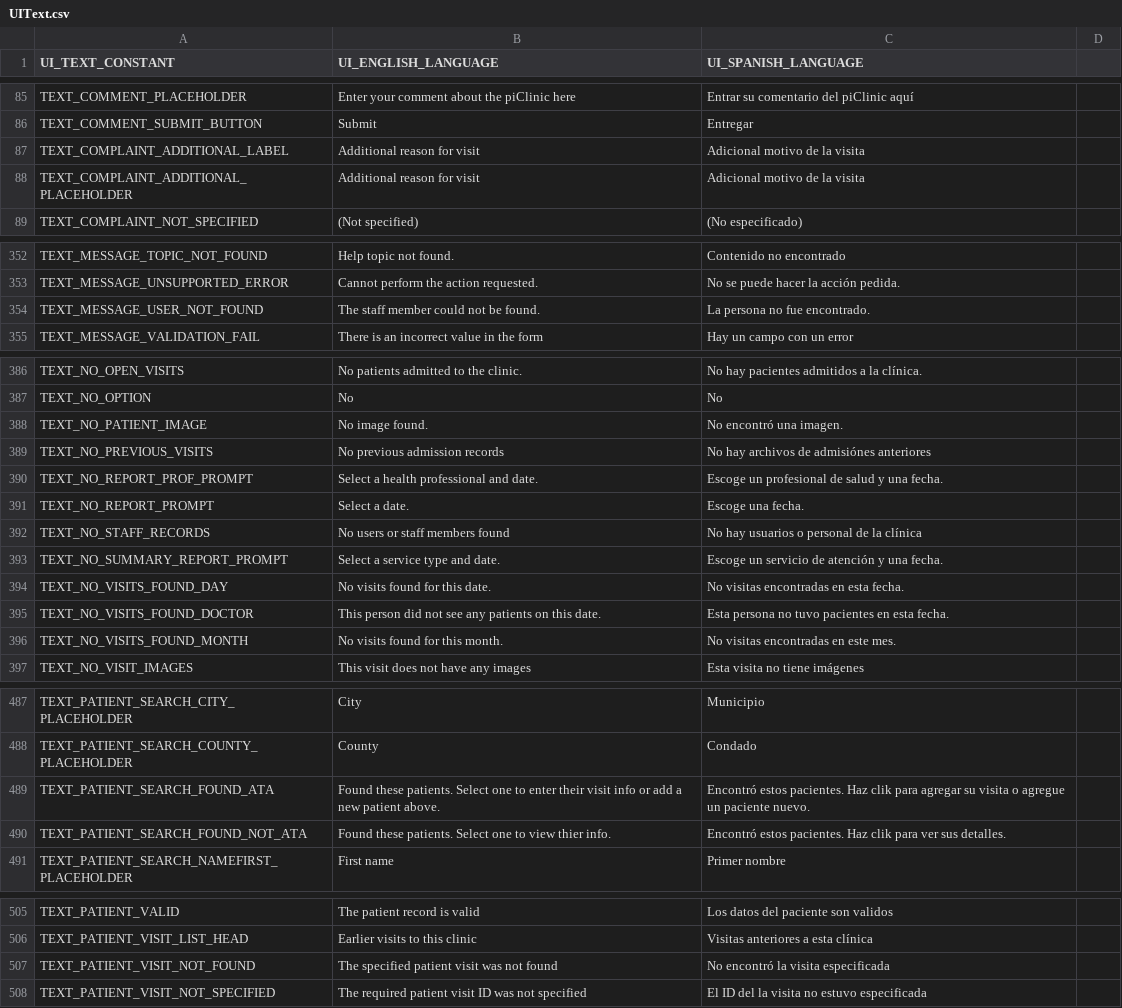
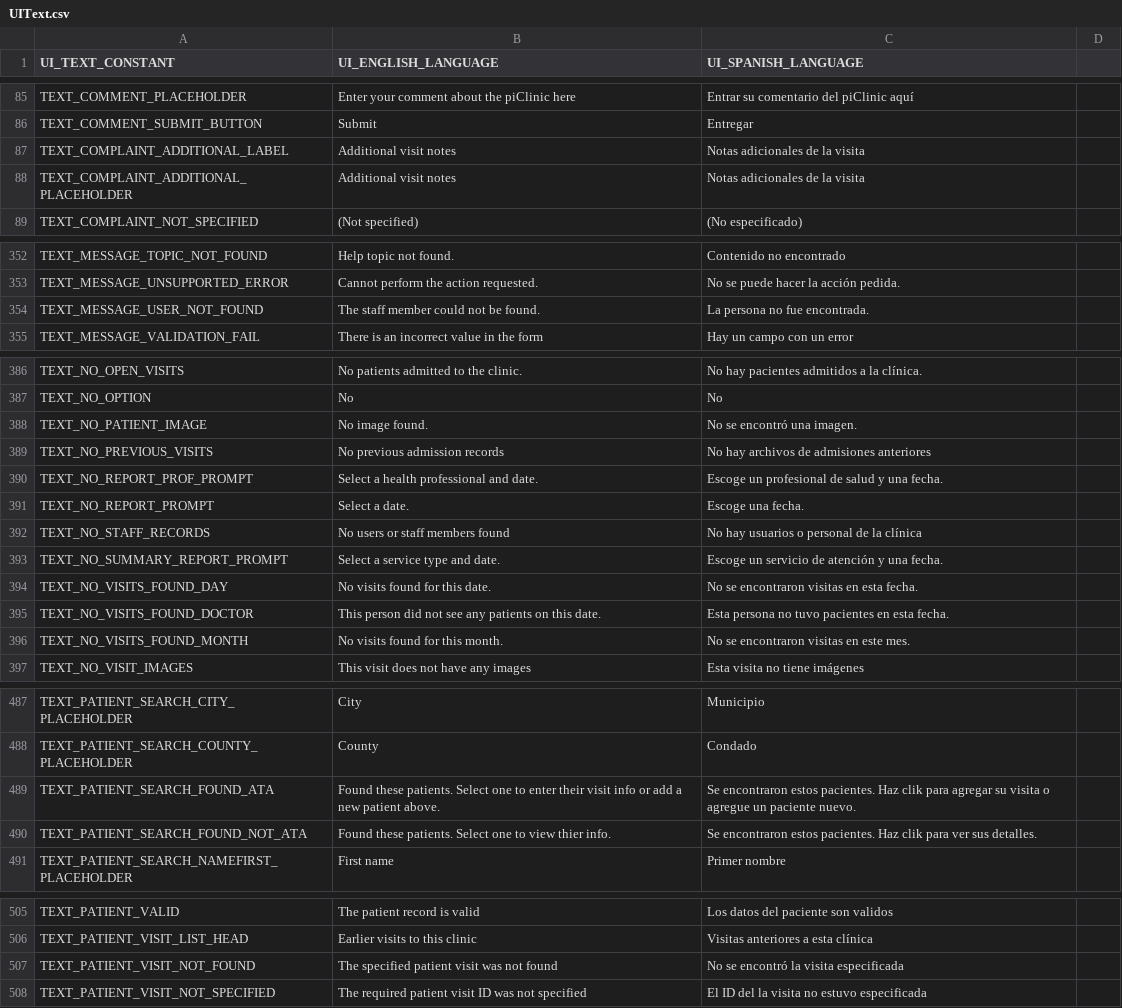
Before and after one commit to docsbydesign/piClinic, a CSV file: uitext/UIText.csv, drawn as a sheet; only a part is shown, gaps mark what is left out.

```diff
--- a/uitext/UIText.csv
+++ b/uitext/UIText.csv
@@ -86,4 +86,4 @@ TEXT_COMMENT_PLACEHOLDER,Enter your comment about the piClinic here,Entrar su co
 TEXT_COMMENT_SUBMIT_BUTTON,Submit,Entregar
-TEXT_COMPLAINT_ADDITIONAL_LABEL,Additional reason for visit,Adicional motivo de la visita
-TEXT_COMPLAINT_ADDITIONAL_PLACEHOLDER,Additional reason for visit,Adicional motivo de la visita
+TEXT_COMPLAINT_ADDITIONAL_LABEL,Additional visit notes,Notas adicionales de la visita
+TEXT_COMPLAINT_ADDITIONAL_PLACEHOLDER,Additional visit notes,Notas adicionales de la visita
 TEXT_COMPLAINT_NOT_SPECIFIED,(Not specified),(No especificado)
@@ -353,3 +353,3 @@ TEXT_MESSAGE_TOPIC_NOT_FOUND,Help topic not found.,Contenido no encontrado
 TEXT_MESSAGE_UNSUPPORTED_ERROR,Cannot perform the action requested.,No se puede hacer la acción pedida.
-TEXT_MESSAGE_USER_NOT_FOUND,The staff member could not be found.,La persona no fue encontrado.
+TEXT_MESSAGE_USER_NOT_FOUND,The staff member could not be found.,La persona no fue encontrada.
 TEXT_MESSAGE_VALIDATION_FAIL,There is an incorrect value in the form,Hay un campo con un error
@@ -387,4 +387,4 @@ TEXT_NO_OPEN_VISITS,No patients admitted to the clinic.,No hay pacientes admitid
 TEXT_NO_OPTION,No,No
-TEXT_NO_PATIENT_IMAGE,No image found.,No encontró una imagen.
-TEXT_NO_PREVIOUS_VISITS,No previous admission records,No hay archivos de admisiónes anteriores
+TEXT_NO_PATIENT_IMAGE,No image found.,No se encontró una imagen.
+TEXT_NO_PREVIOUS_VISITS,No previous admission records,No hay archivos de admisiones anteriores
 TEXT_NO_REPORT_PROF_PROMPT,Select a health professional and date.,Escoge un profesional de salud y una fecha.
@@ -393,5 +393,5 @@ TEXT_NO_STAFF_RECORDS,No users or staff members found,No hay usuarios o personal
 TEXT_NO_SUMMARY_REPORT_PROMPT,Select a service type and date.,Escoge un servicio de atención y una fecha.
-TEXT_NO_VISITS_FOUND_DAY,No visits found for this date.,No visitas encontradas en esta fecha.
+TEXT_NO_VISITS_FOUND_DAY,No visits found for this date.,No se encontraron visitas en esta fecha.
 TEXT_NO_VISITS_FOUND_DOCTOR,This person did not see any patients on this date.,Esta persona no tuvo pacientes en esta fecha.
-TEXT_NO_VISITS_FOUND_MONTH,No visits found for this month.,No visitas encontradas en este mes.
+TEXT_NO_VISITS_FOUND_MONTH,No visits found for this month.,No se encontraron visitas en este mes.
 TEXT_NO_VISIT_IMAGES,This visit does not have any images,Esta visita no tiene imágenes
@@ -488,4 +488,4 @@ TEXT_PATIENT_SEARCH_CITY_PLACEHOLDER,City,Municipio
 TEXT_PATIENT_SEARCH_COUNTY_PLACEHOLDER,County,Condado
-TEXT_PATIENT_SEARCH_FOUND_ATA,Found these patients. Select one to enter their visit info or add a new patient above.,Encontró estos pacientes. Haz clik para agregar su visita o agregue un paciente nuevo.
-TEXT_PATIENT_SEARCH_FOUND_NOT_ATA,Found these patients. Select one to view thier info.,Encontró estos pacientes. Haz clik para ver sus detalles.
+TEXT_PATIENT_SEARCH_FOUND_ATA,Found these patients. Select one to enter their visit info or add a new patient above.,Se encontraron estos pacientes. Haz clik para agregar su visita o agregue un paciente nuevo.
+TEXT_PATIENT_SEARCH_FOUND_NOT_ATA,Found these patients. Select one to view thier info.,Se encontraron estos pacientes. Haz clik para ver sus detalles.
 TEXT_PATIENT_SEARCH_NAMEFIRST_PLACEHOLDER,First name,Primer nombre
@@ -506,3 +506,3 @@ TEXT_PATIENT_VALID,The patient record is valid,Los datos del paciente son valido
 TEXT_PATIENT_VISIT_LIST_HEAD,Earlier visits to this clinic,Visitas anteriores a esta clínica
-TEXT_PATIENT_VISIT_NOT_FOUND,The specified patient visit was not found,No encontró la visita especificada
+TEXT_PATIENT_VISIT_NOT_FOUND,The specified patient visit was not found,No se encontró la visita especificada
 TEXT_PATIENT_VISIT_NOT_SPECIFIED,The required patient visit ID was not specified,El ID del la visita no estuvo especificada
```
Also changed, not shown: 13 other files.
